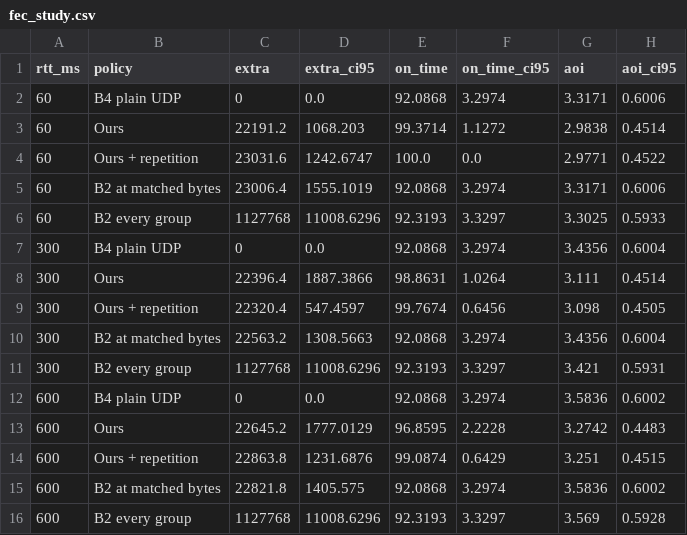
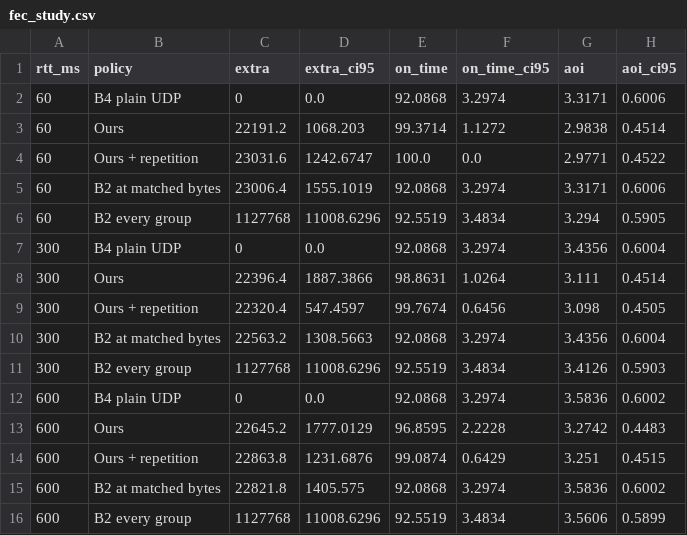
Before and after one commit to Somesh2223/Computer-network, a CSV file: semantic-transport/results/fec_study.csv, drawn as a sheet.

```diff
--- a/semantic-transport/results/fec_study.csv
+++ b/semantic-transport/results/fec_study.csv
@@ -5,3 +5,3 @@ rtt_ms,policy,extra,extra_ci95,on_time,on_time_ci95,aoi,aoi_ci95
 60,B2 at matched bytes,23006.4,1555.1019,92.0868,3.2974,3.3171,0.6006
-60,B2 every group,1127768,11008.6296,92.3193,3.3297,3.3025,0.5933
+60,B2 every group,1127768,11008.6296,92.5519,3.4834,3.294,0.5905
 300,B4 plain UDP,0,0.0,92.0868,3.2974,3.4356,0.6004
@@ -10,3 +10,3 @@ rtt_ms,policy,extra,extra_ci95,on_time,on_time_ci95,aoi,aoi_ci95
 300,B2 at matched bytes,22563.2,1308.5663,92.0868,3.2974,3.4356,0.6004
-300,B2 every group,1127768,11008.6296,92.3193,3.3297,3.421,0.5931
+300,B2 every group,1127768,11008.6296,92.5519,3.4834,3.4126,0.5903
 600,B4 plain UDP,0,0.0,92.0868,3.2974,3.5836,0.6002
@@ -15,2 +15,2 @@ rtt_ms,policy,extra,extra_ci95,on_time,on_time_ci95,aoi,aoi_ci95
 600,B2 at matched bytes,22821.8,1405.575,92.0868,3.2974,3.5836,0.6002
-600,B2 every group,1127768,11008.6296,92.3193,3.3297,3.569,0.5928
+600,B2 every group,1127768,11008.6296,92.5519,3.4834,3.5606,0.5899
```
Also changed, not shown: 14 other files.
